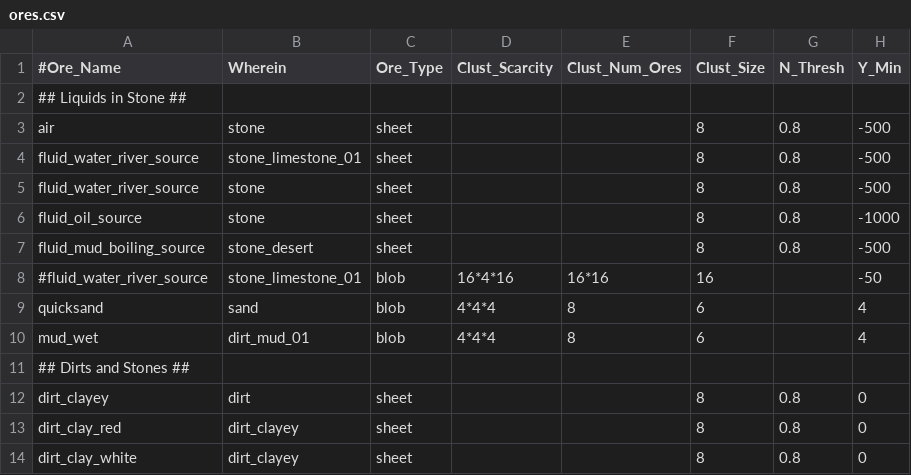
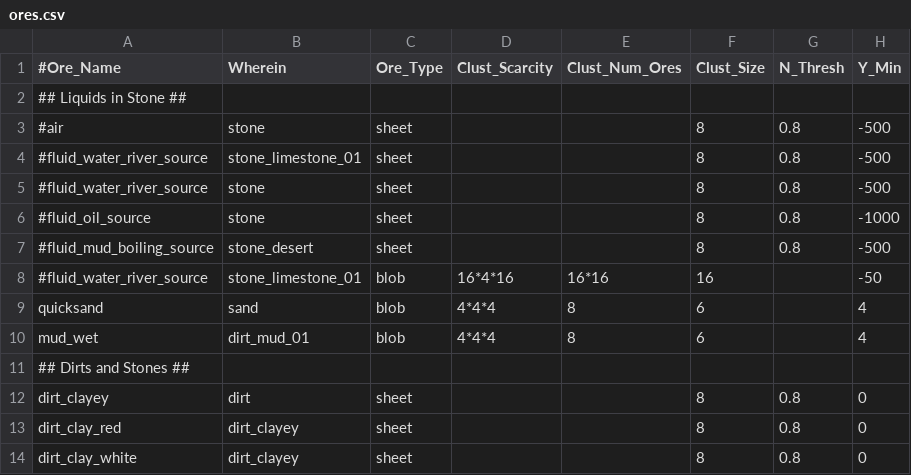
Before and after one commit to ShadMOrdre/lib_materials, a CSV file: ores.csv, drawn as a sheet; only a part is shown; the diff names each change by its address in the sheet, - before the commit and + after, or states it on an @@ line.

```diff
--- a/ores.csv
+++ b/ores.csv
-A3 (#Ore_Name): air
+A3 (#Ore_Name): #air
-A4:A5 (#Ore_Name): fluid_water_river_source
+A4:A5 (#Ore_Name): #fluid_water_river_source
-A6 (#Ore_Name): fluid_oil_source
+A6 (#Ore_Name): #fluid_oil_source
-A7 (#Ore_Name): fluid_mud_boiling_source
+A7 (#Ore_Name): #fluid_mud_boiling_source
```
Also changed, not shown: 8 other files.
